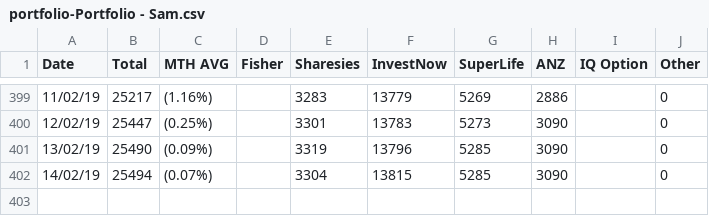
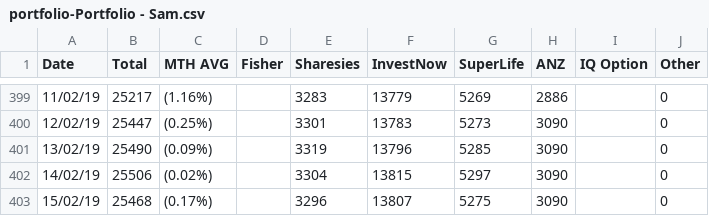
Before and after one commit to sam-matthews/funds, a CSV file: Data/portfolio-Portfolio - Sam.csv, drawn as a sheet; only a part is shown, gaps mark what is left out.

```diff
--- a/Data/portfolio-Portfolio - Sam.csv
+++ b/Data/portfolio-Portfolio - Sam.csv
@@ -401,2 +401,3 @@ Date,Total,MTH AVG,Fisher,Sharesies,InvestNow,SuperLife,ANZ,IQ Option,Other
 13/02/19,25490,(0.09%),,3319,13796,5285,3090,,0
-14/02/19,25494,(0.07%),,3304,13815,5285,3090,,0
+14/02/19,25506,(0.02%),,3304,13815,5297,3090,,0
+15/02/19,25468,(0.17%),,3296,13807,5275,3090,,0
```
Also changed, not shown: Data/portfolio-Joint Portfolio.csv, Data/portfolio-Kiwi Saver.csv, 12 other files.
